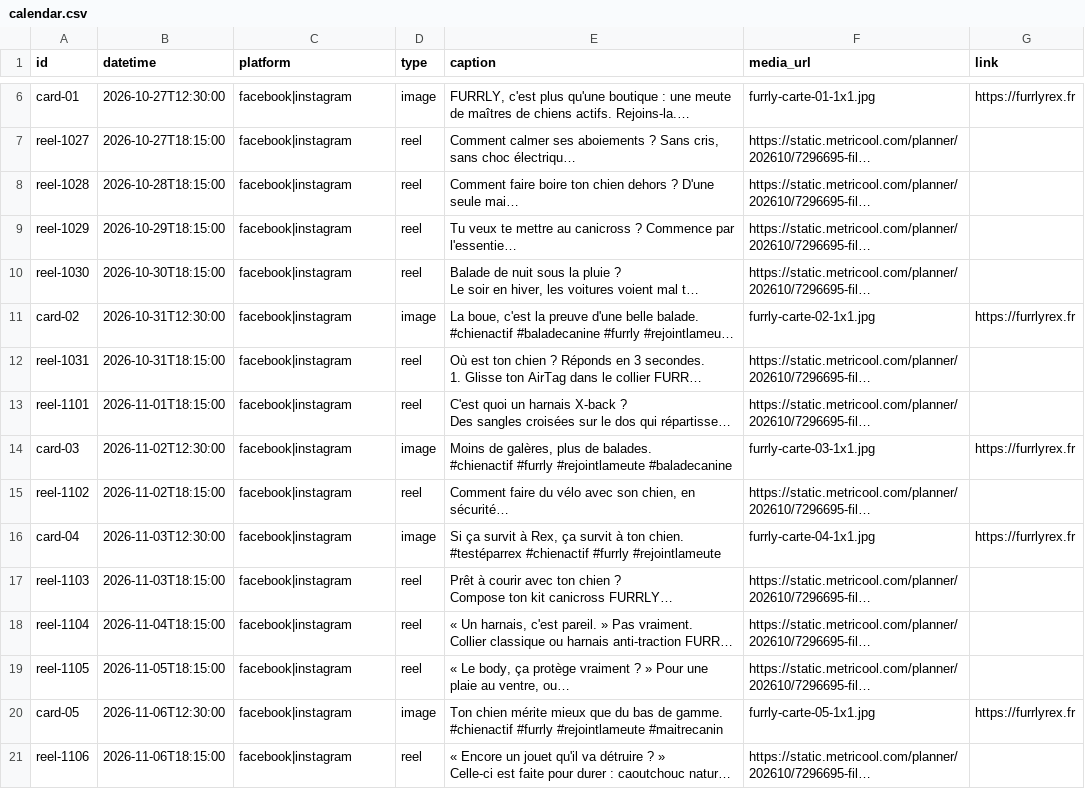
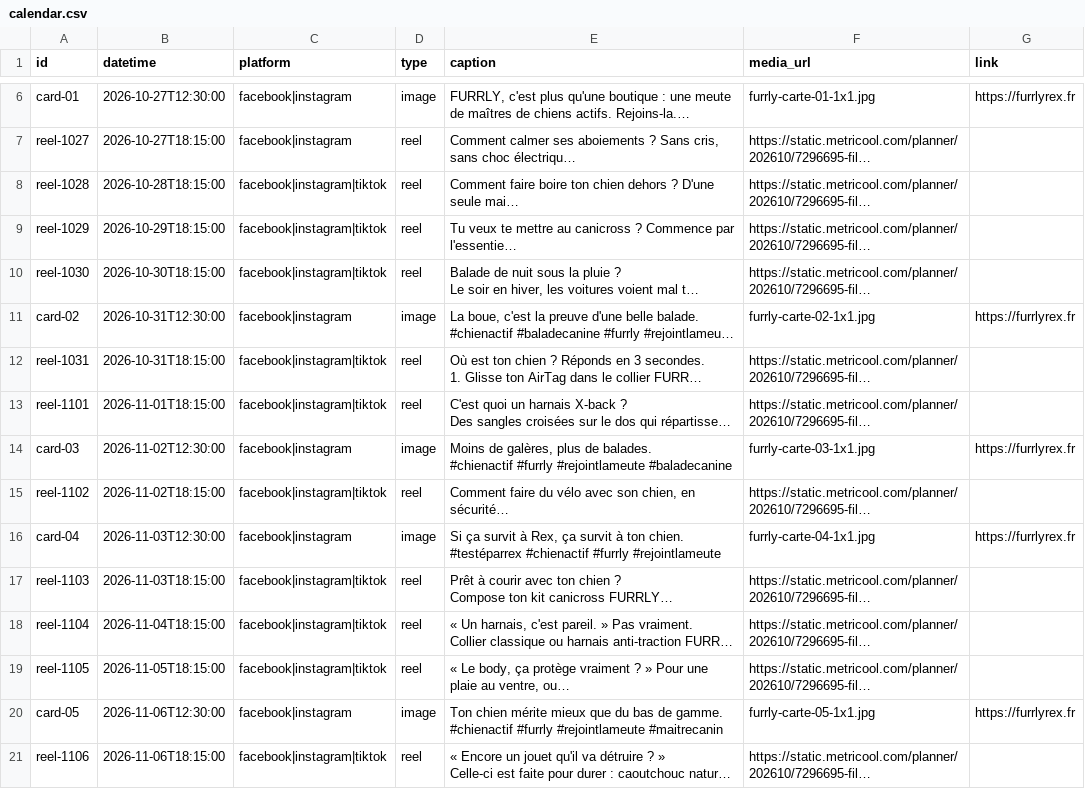
Before and after one commit to fhamniadil-glitch/furrly-agent, a CSV file: calendar.csv, drawn as a sheet; only a part is shown, gaps mark what is left out; long unchanged cells end in …; the diff covers the shown part only; the diff names each change by its address in the sheet, - before the commit and + after, or states it on an @@ line.

Commit message:
Add TikTok support and update social media links

```diff
--- a/calendar.csv
+++ b/calendar.csv
-C8:C10 (platform): facebook|instagram
+C8:C10 (platform): facebook|instagram|tiktok
-C12:C13 (platform): facebook|instagram
+C12:C13 (platform): facebook|instagram|tiktok
-C15 (platform): facebook|instagram
+C15 (platform): facebook|instagram|tiktok
-C17:C19 (platform): facebook|instagram
+C17:C19 (platform): facebook|instagram|tiktok
-C21 (platform): facebook|instagram
+C21 (platform): facebook|instagram|tiktok
```
Also changed, not shown: 1 removed row and 9 edited cells elsewhere in this file.
